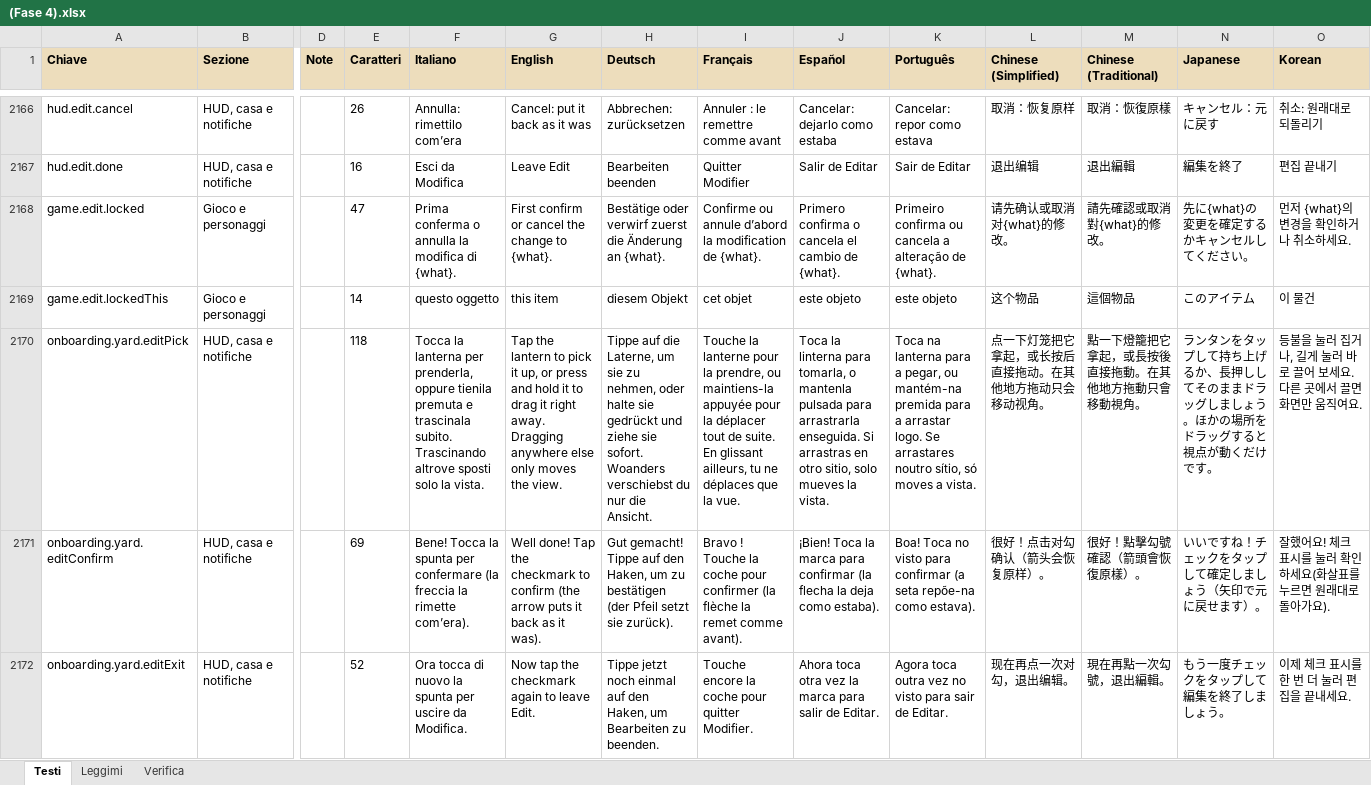
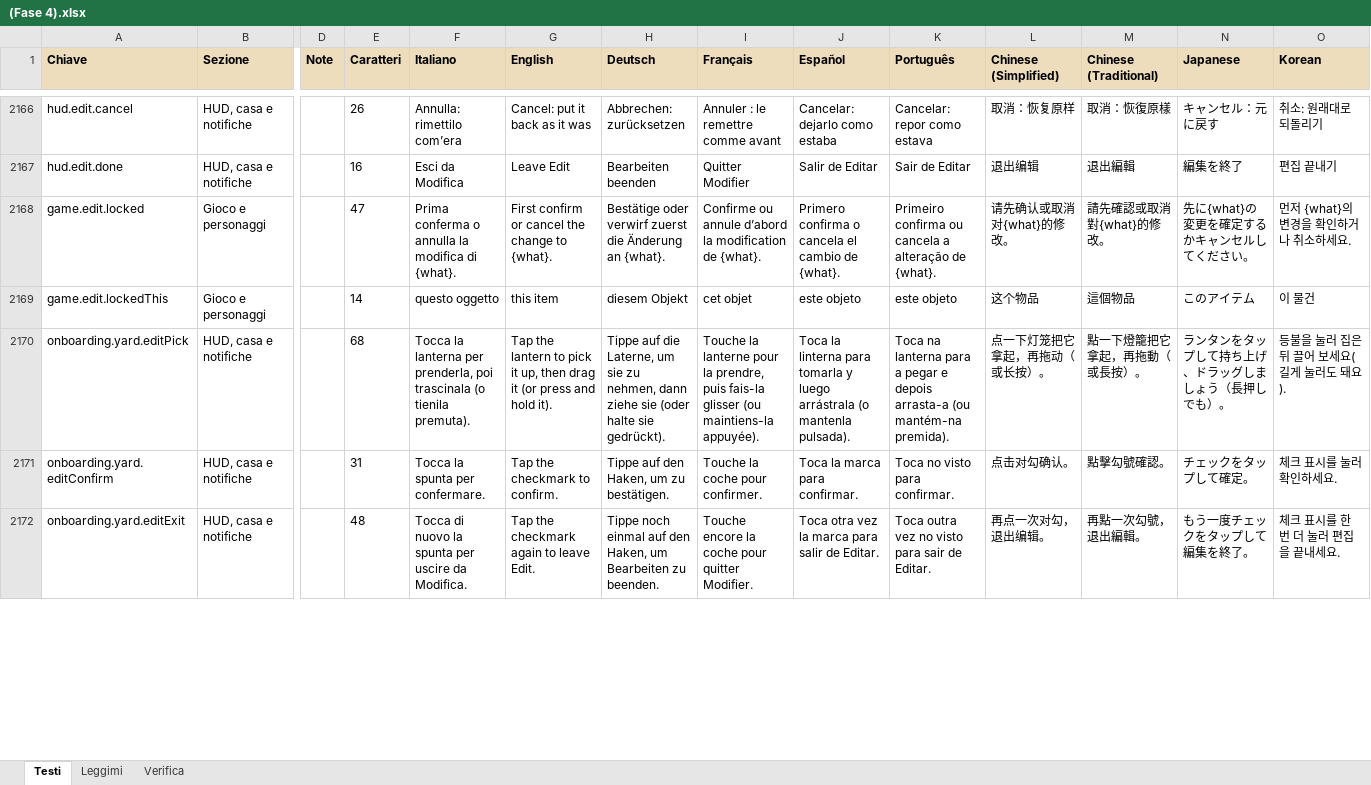
Before and after one commit to taiodoio/Necrothing, an Excel workbook: Production/docs/(Fase 4).xlsx, sheet Testi, drawn as a sheet; only a part is shown, gaps mark what is left out; values as stored, in another font and other column widths than the file's, no borders; conditional formats not drawn; the diff covers the shown part only; the diff names each change by its address in the sheet, - before the commit and + after, or states it on an @@ line.

```diff
--- a/Production/docs/(Fase 4).xlsx (sheet Testi)
+++ b/Production/docs/(Fase 4).xlsx (sheet Testi)
-E2170 (Caratteri): 118
+E2170 (Caratteri): 68
-F2170 (Italiano): …per prenderla, oppure tienila premuta e trascinala subito. Trascinando altrove sposti solo la vista.
+F2170 (Italiano): …per prenderla, poi trascinala (o tienila premuta).
-G2170 (English): …it up, or press and hold it to drag it right away. Dragging anywhere else only moves the view.
+G2170 (English): …it up, then drag it (or press and hold it).
-H2170 (Deutsch): …zu nehmen, oder halte sie gedrückt und ziehe sie sofort. Woanders verschiebst du nur die Ansicht.
+H2170 (Deutsch): …zu nehmen, dann ziehe sie (oder halte sie gedrückt).
-I2170 (Français): …la prendre, ou maintiens-la appuyée pour la déplacer tout de suite. En glissant ailleurs, tu ne déplaces que la vue.
+I2170 (Français): …la prendre, puis fais-la glisser (ou maintiens-la appuyée).
-J2170 (Español): …linterna para tomarla, o mantenla pulsada para arrastrarla enseguida. Si arrastras en otro sitio, solo mueves la vista.
+J2170 (Español): …linterna para tomarla y luego arrástrala (o mantenla pulsada).
-K2170 (Português): …para a pegar, ou mantém-na premida para a arrastar logo. Se arrastares noutro sítio, só moves a vista.
+K2170 (Português): …para a pegar e depois arrasta-a (ou mantém-na premida).
-L2170 (Chinese (Simplified)): 点一下灯笼把它拿起，或长按后直接拖动。在其他地方拖动只会移动视角。
+L2170 (Chinese (Simplified)): 点一下灯笼把它拿起，再拖动（或长按）。
-M2170 (Chinese (Traditional)): 點一下燈籠把它拿起，或長按後直接拖動。在其他地方拖動只會移動視角。
+M2170 (Chinese (Traditional)): 點一下燈籠把它拿起，再拖動（或長按）。
-N2170 (Japanese): …持ち上げるか、長押ししてそのままドラッグしましょう。ほかの場所をドラッグすると視点が動くだけです。
+N2170 (Japanese): …持ち上げ、ドラッグしましょう（長押しでも）。
-O2170 (Korean): 등불을 눌러 집거나, 길게 눌러 바로 끌어 보세요. 다른 곳에서 끌면 화면만 움직여요.
+O2170 (Korean): 등불을 눌러 집은 뒤 끌어 보세요(길게 눌러도 돼요).
-E2171 (Caratteri): 69
+E2171 (Caratteri): 31
-F2171 (Italiano): Bene! Tocca la spunta per confermare (la freccia la rimette com’era).
+F2171 (Italiano): Tocca la spunta per confermare.
-G2171 (English): Well done! Tap the checkmark to confirm (the arrow puts it back as it was).
+G2171 (English): Tap the checkmark to confirm.
-H2171 (Deutsch): Gut gemacht! Tippe auf den Haken, um zu bestätigen (der Pfeil setzt sie zurück).
+H2171 (Deutsch): Tippe auf den Haken, um zu bestätigen.
-I2171 (Français): Bravo ! Touche la coche pour confirmer (la flèche la remet comme avant).
+I2171 (Français): Touche la coche pour confirmer.
-J2171 (Español): ¡Bien! Toca la marca para confirmar (la flecha la deja como estaba).
+J2171 (Español): Toca la marca para confirmar.
-K2171 (Português): Boa! Toca no visto para confirmar (a seta repõe-na como estava).
+K2171 (Português): Toca no visto para confirmar.
-L2171 (Chinese (Simplified)): 很好！点击对勾确认（箭头会恢复原样）。
+L2171 (Chinese (Simplified)): 点击对勾确认。
-M2171 (Chinese (Traditional)): 很好！點擊勾號確認（箭頭會恢復原樣）。
+M2171 (Chinese (Traditional)): 點擊勾號確認。
-N2171 (Japanese): いいですね！チェックをタップして確定しましょう（矢印で元に戻せます）。
+N2171 (Japanese): チェックをタップして確定。
-O2171 (Korean): 잘했어요! 체크 표시를 눌러 확인하세요(화살표를 누르면 원래대로 돌아가요).
+O2171 (Korean): 체크 표시를 눌러 확인하세요.
-E2172 (Caratteri): 52
+E2172 (Caratteri): 48
-F2172 (Italiano): Ora tocca di nuovo…
+F2172 (Italiano): Tocca di nuovo…
-G2172 (English): Now tap the checkmark again to leave Edit.
+G2172 (English): Tap the checkmark again to leave Edit.
-H2172 (Deutsch): Tippe jetzt noch einmal…
+H2172 (Deutsch): Tippe noch einmal…
-J2172 (Español): Ahora toca otra vez…
+J2172 (Español): Toca otra vez…
-K2172 (Português): Agora toca outra vez…
+K2172 (Português): Toca outra vez…
-L2172 (Chinese (Simplified)): 现在再点一次对勾，退出编辑。
+L2172 (Chinese (Simplified)): 再点一次对勾，退出编辑。
-M2172 (Chinese (Traditional)): 現在再點一次勾號，退出編輯。
+M2172 (Chinese (Traditional)): 再點一次勾號，退出編輯。
-N2172 (Japanese): もう一度チェックをタップして編集を終了しましょう。
+N2172 (Japanese): もう一度チェックをタップして編集を終了。
-O2172 (Korean): 이제 체크 표시를 한 번 더 눌러 편집을 끝내세요.
+O2172 (Korean): 체크 표시를 한 번 더 눌러 편집을 끝내세요.
```
Also changed, not shown: 2 added rows, 33 edited cells and cell formats elsewhere in this sheet, CMS/Necrothing CMS - traduzioni.xlsx, 19 other files.
